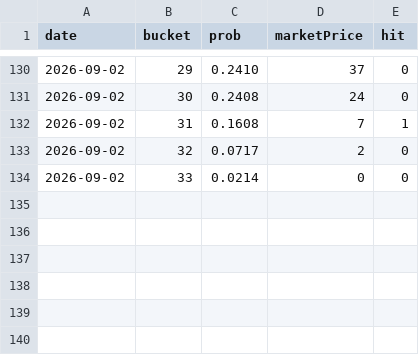
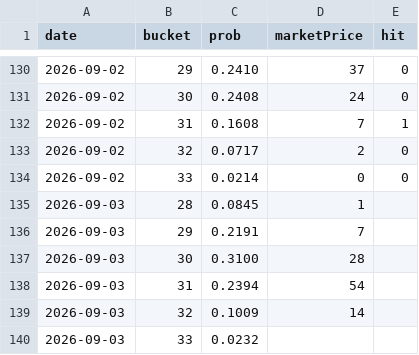
Before and after one commit to josephci/hk-weather-dashboard, a CSV file: calibration_log.csv, drawn as a sheet; only a part is shown, gaps mark what is left out.

```diff
--- a/calibration_log.csv
+++ b/calibration_log.csv
@@ -134 +134,7 @@ date,bucket,prob,marketPrice,hit
 2026-09-02,33,0.0214,0,0
+2026-09-03,28,0.0845,1,
+2026-09-03,29,0.2191,7,
+2026-09-03,30,0.3100,28,
+2026-09-03,31,0.2394,54,
+2026-09-03,32,0.1009,14,
+2026-09-03,33,0.0232,,
```
Also changed, not shown: forecast_log.csv, forecast_log_beijing.csv, 4 other files.
